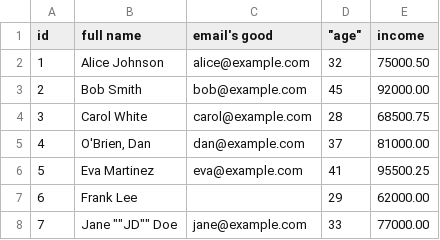
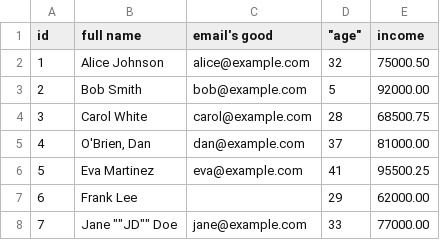
Before and after one commit to howlingaf/howlingdb, a CSV file: example.csv, drawn as a sheet.

```diff
--- a/example.csv
+++ b/example.csv
@@ -2,3 +2,3 @@ id,"full name",email's good,"""age""", "income"
 1,Alice Johnson,alice@example.com,32,75000.50
-2,Bob Smith,bob@example.com,45,92000.00
+2,Bob Smith,bob@example.com,5,92000.00
 3,Carol White,carol@example.com,28,68500.75
```
Also changed, not shown: 9 other files.
